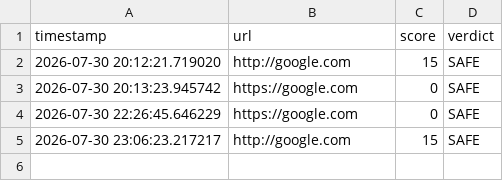
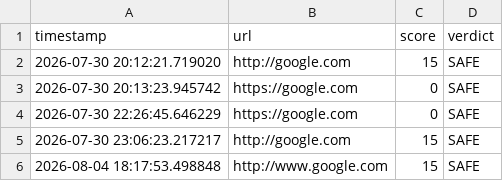
Before and after one commit to JorigeChaitanya/phishing-url-detector, a CSV file: phishing_log.csv, drawn as a sheet.

```diff
--- a/phishing_log.csv
+++ b/phishing_log.csv
@@ -5 +5,2 @@ timestamp,url,score,verdict
 2026-07-30 23:06:23.217217,http://google.com,15,SAFE
+2026-08-04 18:17:53.498848,http://www.google.com,15,SAFE
```
Also changed, not shown: 1 other file.
